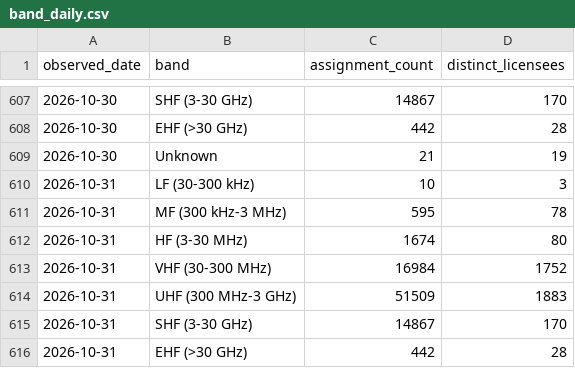
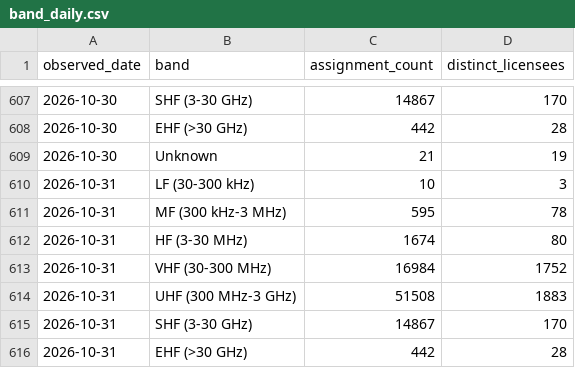
Before and after one commit to spectrumefficiencylimited/sel-current, a CSV file: gold/band_daily.csv, drawn as a sheet; only a part is shown, gaps mark what is left out.

```diff
--- a/gold/band_daily.csv
+++ b/gold/band_daily.csv
@@ -613,3 +613,3 @@ observed_date,band,assignment_count,distinct_licensees
 2026-10-31,VHF (30-300 MHz),16984,1752
-2026-10-31,UHF (300 MHz-3 GHz),51509,1883
+2026-10-31,UHF (300 MHz-3 GHz),51508,1883
 2026-10-31,SHF (3-30 GHz),14867,170
```
Also changed, not shown: gold/licence_type_daily.csv, gold/pair_leg_daily.csv, 6 other files.
